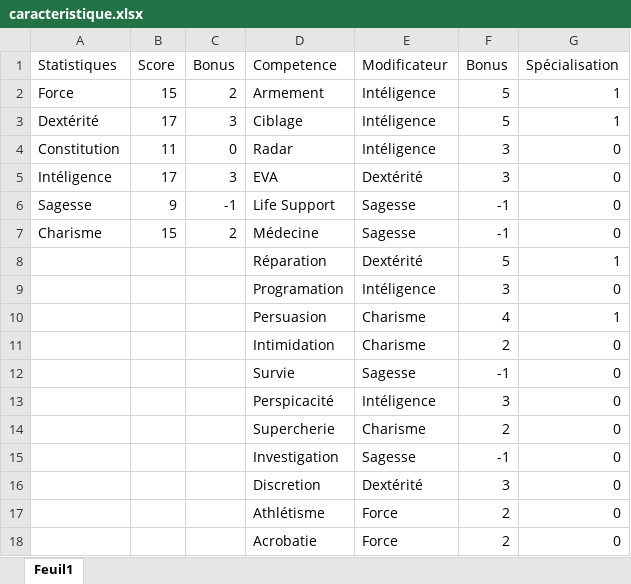
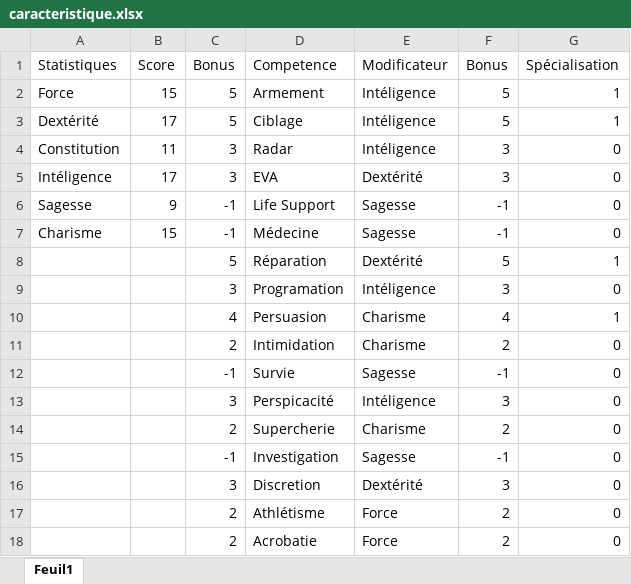
Before and after one commit to slexno/fiche-de-personnage-interactive, an Excel workbook: caracteristique.xlsx, sheet Feuil1, drawn as a sheet; values as stored, in another font and other column widths than the file's, no borders; table styles not drawn; the diff names each change by its address in the sheet, - before the commit and + after, or states it on an @@ line.

```diff
--- a/caracteristique.xlsx (sheet Feuil1)
+++ b/caracteristique.xlsx (sheet Feuil1)
-C2 (Bonus): 2
+C2 (Bonus): 5
-C3 (Bonus): 3
+C3 (Bonus): 5
-C4 (Bonus): 0
+C4 (Bonus): 3
-C7 (Bonus): 2
+C7 (Bonus): -1
-C8 (Bonus): (empty)
+C8 (Bonus): 5
-C9 (Bonus): (empty)
+C9 (Bonus): 3
-C10 (Bonus): (empty)
+C10 (Bonus): 4
-C11 (Bonus): (empty)
+C11 (Bonus): 2
-C12 (Bonus): (empty)
+C12 (Bonus): -1
-C13 (Bonus): (empty)
+C13 (Bonus): 3
-C14 (Bonus): (empty)
+C14 (Bonus): 2
-C15 (Bonus): (empty)
+C15 (Bonus): -1
-C16 (Bonus): (empty)
+C16 (Bonus): 3
-C17:C18 (Bonus): (empty)
+C17:C18 (Bonus): 2
```
Also changed, not shown: formulas that keep their value, inventaire.xlsx, 12 other files.
